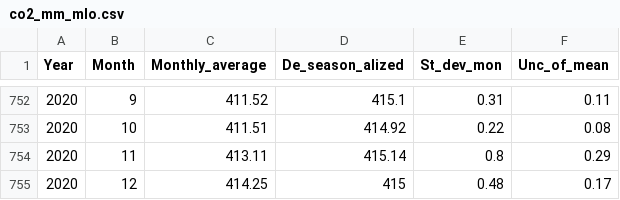
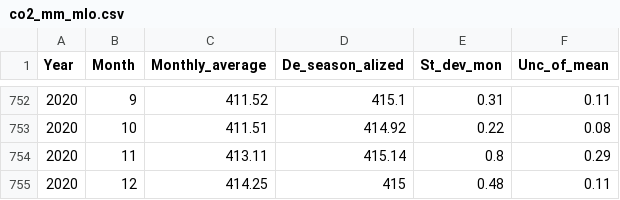
Before and after one commit to ZGaoAb/data_parse, a CSV file: parse_work/data/co2_mm_mlo.csv, drawn as a sheet; only a part is shown, gaps mark what is left out.

Commit message:
Make some adjustments to the CSV file

```diff
--- a/parse_work/data/co2_mm_mlo.csv
+++ b/parse_work/data/co2_mm_mlo.csv
@@ -754,2 +754,2 @@
 2020,11,413.11,415.14,0.8,0.29
-2020,12,414.25,415,0.48,0.17
+2020,12,414.25,415,0.48,0.11
```
